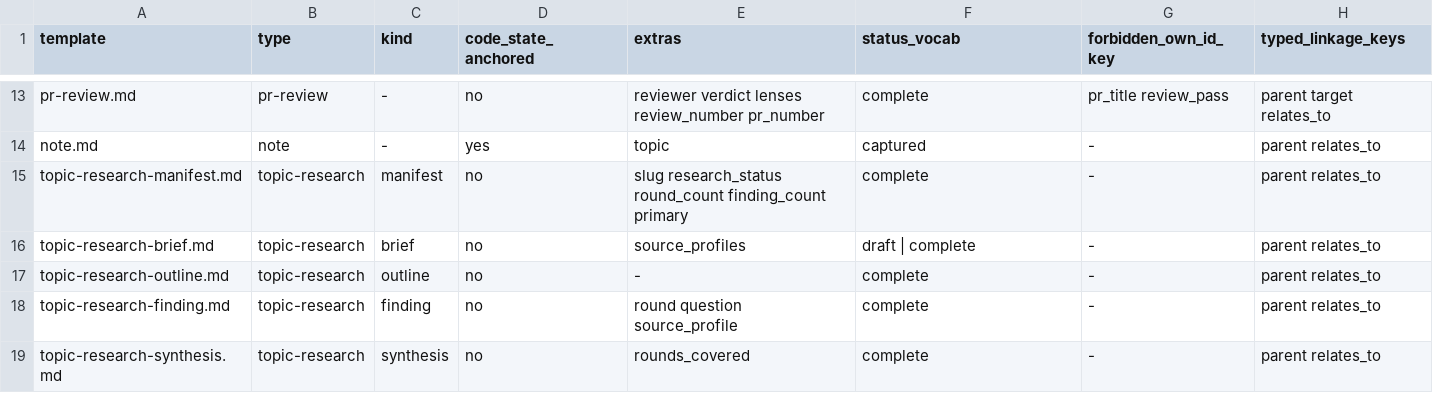
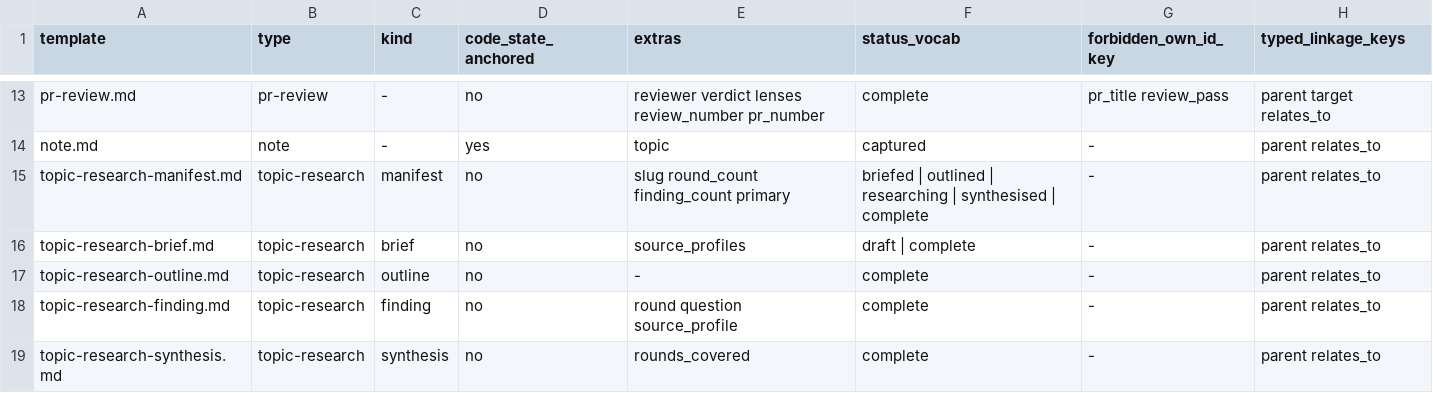
Before and after one commit to atomicinnovation/accelerator, a TSV file: cli/corpus/src/frontmatter_validation/templates-schema.tsv, drawn as a sheet; only a part is shown, gaps mark what is left out.

Commit message:
Collapse the topic-research manifest's research_status onto base status
Retire the manifest's separate research_status field onto its base status, so
the visualiser library card — which reads base status generically — reports the
real lifecycle value rather than the from-birth complete. The manifest schema
row now admits the five lifecycle states (briefed, outlined, researching,
synthesised, complete) as base status and no longer lists research_status,
which moves to OBSOLETE_LEGACY_KEYS so a manifest still carrying the retired key
raises OBSOLETE-LEGACY-KEY rather than validating silently.

The template, the templates-schema TSV mirror, the research-topic skill verbs
and preconditions, and the committed corpus-cli fixture set all write base
status. The manifest now keys its (type, id) index entry on the subject slug
(id: <slug>), with set-scoped sub-document ids, so distinct sets never collide
under the whole-corpus DuplicateId check.

Prerequisite for Slice 2's finalise (0279), which writes the terminal complete
state onto the same base-status lifecycle.

```diff
--- a/cli/corpus/src/frontmatter_validation/templates-schema.tsv
+++ b/cli/corpus/src/frontmatter_validation/templates-schema.tsv
@@ -14,3 +14,3 @@ pr-review.md	pr-review	-	no	reviewer verdict lenses review_number pr_number	comp
 note.md	note	-	yes	topic	captured	-	parent relates_to
-topic-research-manifest.md	topic-research	manifest	no	slug research_status round_count finding_count primary	complete	-	parent relates_to
+topic-research-manifest.md	topic-research	manifest	no	slug round_count finding_count primary	briefed | outlined | researching | synthesised | complete	-	parent relates_to
 topic-research-brief.md	topic-research	brief	no	source_profiles	draft | complete	-	parent relates_to
```
Also changed, not shown: 10 other files.
